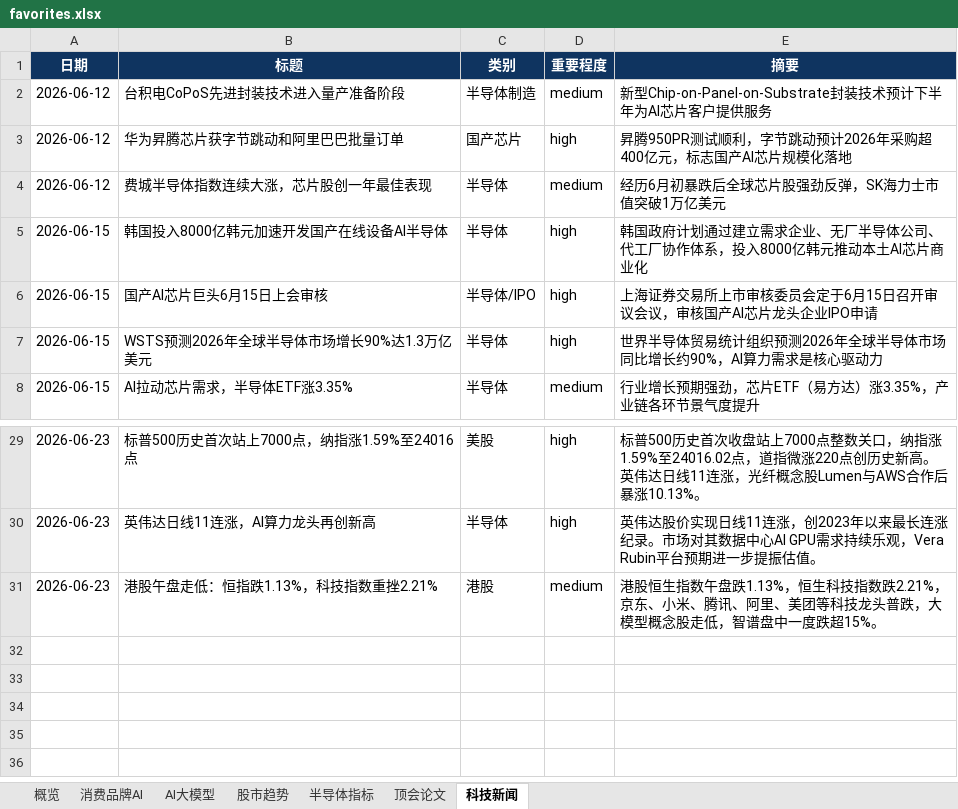
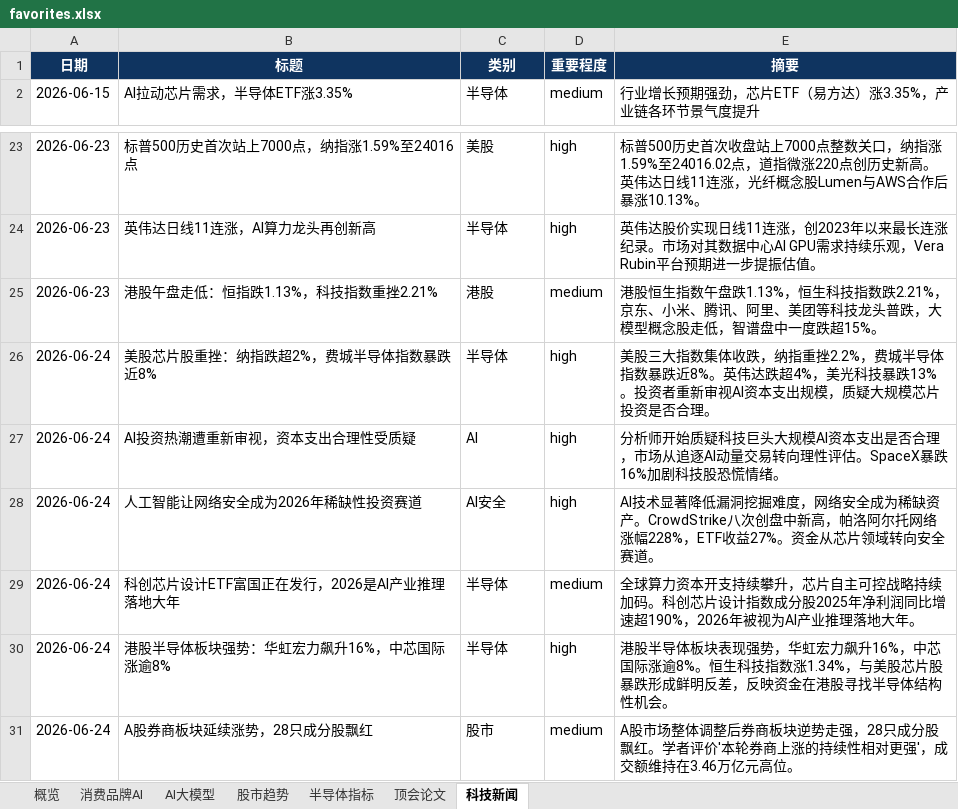
Before and after one commit to sjkncs/my-dev-favorites, an Excel workbook: favorites.xlsx, sheet 科技新闻, drawn as a sheet; only a part is shown, gaps mark what is left out; values as stored, in another font and other column widths than the file's, no borders; removed rows and columns are numbered as before the commit, all else as after; the diff names each change by its address in the sheet, - before the commit and + after, or states it on an @@ line.

Commit message:
update: 2026-06-24 daily update - 美股芯片股重挫纳指跌2%/费城半导体暴跌8%/英伟达跌4%美光跌13%、AI安全赛道成稀缺投资、港股半导体逆势走强华虹宏力+16%中芯国际+8%、A股券商板块逆势飘红、霸王茶姬北美首店+冰淇淋vs蜜雪冰城、8篇arXiv论文(OpenThoughts-Agent/World Models/可塑性丧失)、3个GitHub仓库、6项四问深度分析

```diff
--- a/favorites.xlsx (sheet 科技新闻)
+++ b/favorites.xlsx (sheet 科技新闻)
-row 2: 2026-06-12 | 台积电CoPoS先进封装技术进入量产准备阶段 | 半导体制造 | medium | 新型Chip-on-Panel-on-Substrate封装技术预计下半年为AI芯片客户提供服务
-row 3: 2026-06-12 | 华为昇腾芯片获字节跳动和阿里巴巴批量订单 | 国产芯片 | high | 昇腾950PR测试顺利，字节跳动预计2026年采购超400亿元，标志国产AI芯片规模化落地
-row 4: 2026-06-12 | 费城半导体指数连续大涨，芯片股创一年最佳表现 | 半导体 | medium | 经历6月初暴跌后全球芯片股强劲反弹，SK海力士市值突破1万亿美元
-row 5: 2026-06-15 | 韩国投入8000亿韩元加速开发国产在线设备AI半导体 | 半导体 | high | 韩国政府计划通过建立需求企业、无厂半导体公司、代工厂协作体系，投入8000亿韩元推动本土AI芯片商业化
-row 6: 2026-06-15 | 国产AI芯片巨头6月15日上会审核 | 半导体/IPO | high | 上海证券交易所上市审核委员会定于6月15日召开审议会议，审核国产AI芯片龙头企业IPO申请
-row 7: 2026-06-15 | WSTS预测2026年全球半导体市场增长90%达1.3万亿美元 | 半导体 | high | 世界半导体贸易统计组织预测2026年全球半导体市场同比增长约90%，AI算力需求是核心驱动力
+row 26: 2026-06-24 | 美股芯片股重挫：纳指跌超2%，费城半导体指数暴跌近8% | 半导体 | high | 美股三大指数集体收跌，纳指重挫2.2%，费城半导体指数暴跌近8%。英伟达跌超4%，美光科技暴跌13%。投资者重新审视AI资本支出规模，质疑大规模芯片投资是否合理。
+row 27: 2026-06-24 | AI投资热潮遭重新审视，资本支出合理性受质疑 | AI | high | 分析师开始质疑科技巨头大规模AI资本支出是否合理，市场从追逐AI动量交易转向理性评估。SpaceX暴跌16%加剧科技股恐慌情绪。
+row 28: 2026-06-24 | 人工智能让网络安全成为2026年稀缺性投资赛道 | AI安全 | high | AI技术显著降低漏洞挖掘难度，网络安全成为稀缺资产。CrowdStrike八次创盘中新高，帕洛阿尔托网络涨幅228%，ETF收益27%。资金从芯片领域转向安全赛道。
+row 29: 2026-06-24 | 科创芯片设计ETF富国正在发行，2026是AI产业推理落地大年 | 半导体 | medium | 全球算力资本开支持续攀升，芯片自主可控战略持续加码。科创芯片设计指数成分股2025年净利润同比增速超190%，2026年被视为AI产业推理落地大年。
+row 30: 2026-06-24 | 港股半导体板块强势：华虹宏力飙升16%，中芯国际涨逾8% | 半导体 | high | 港股半导体板块表现强势，华虹宏力飙升16%，中芯国际涨逾8%。恒生科技指数涨1.34%，与美股芯片股暴跌形成鲜明反差，反映资金在港股寻找半导体结构性机会。
+row 31: 2026-06-24 | A股券商板块延续涨势，28只成分股飘红 | 股市 | medium | A股市场整体调整后券商板块逆势走强，28只成分股飘红。学者评价'本轮券商上涨的持续性相对更强'，成交额维持在3.46万亿元高位。
```
Also changed, not shown: sheet 顶会论文, sheet 半导体指标, sheet 消费品牌AI, sheet 概览, sheet 股市趋势, charts or pictures, 12 other files.
